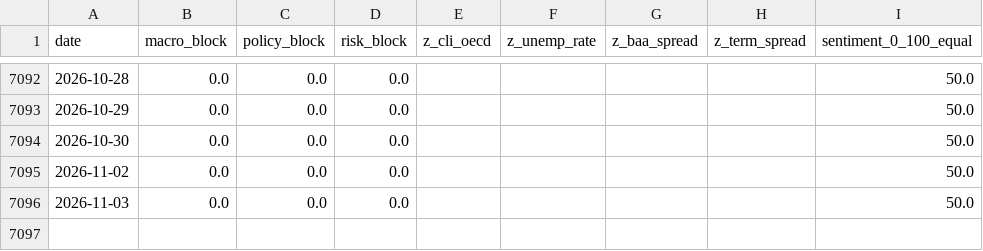
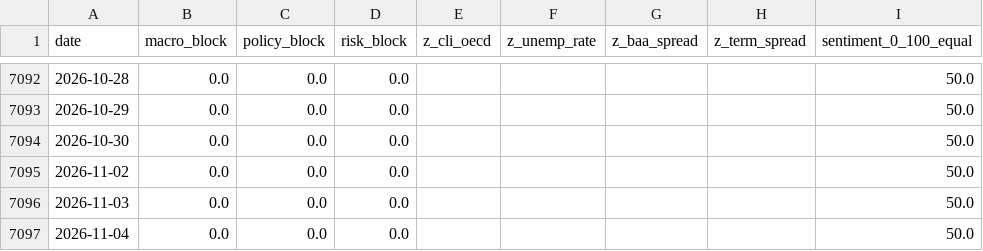
Before and after one commit to remybroekmans-source/macro-dash-sentiment, a CSV file: data/processed/daily_factors.csv, drawn as a sheet; only a part is shown, gaps mark what is left out; the diff names each change by its address in the sheet, - before the commit and + after, or states it on an @@ line.

Commit message:
Update daily macro factors

```diff
--- a/data/processed/daily_factors.csv
+++ b/data/processed/daily_factors.csv
+row 7097: 2026-11-04 | 0.0 | 0.0 | 0.0 |  |  |  |  | 50.0
```
